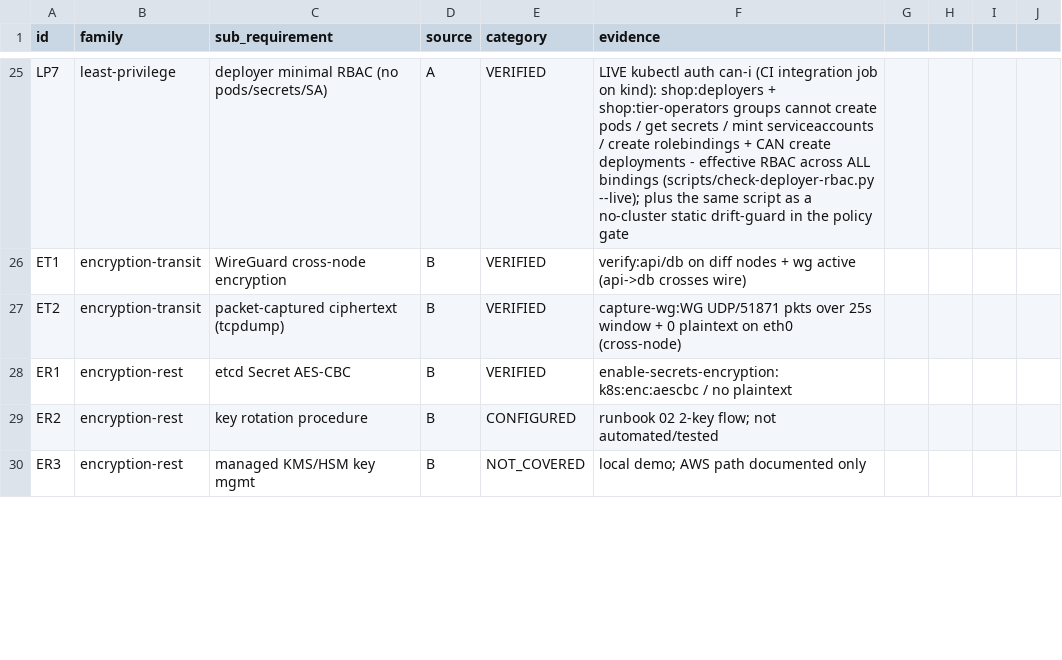
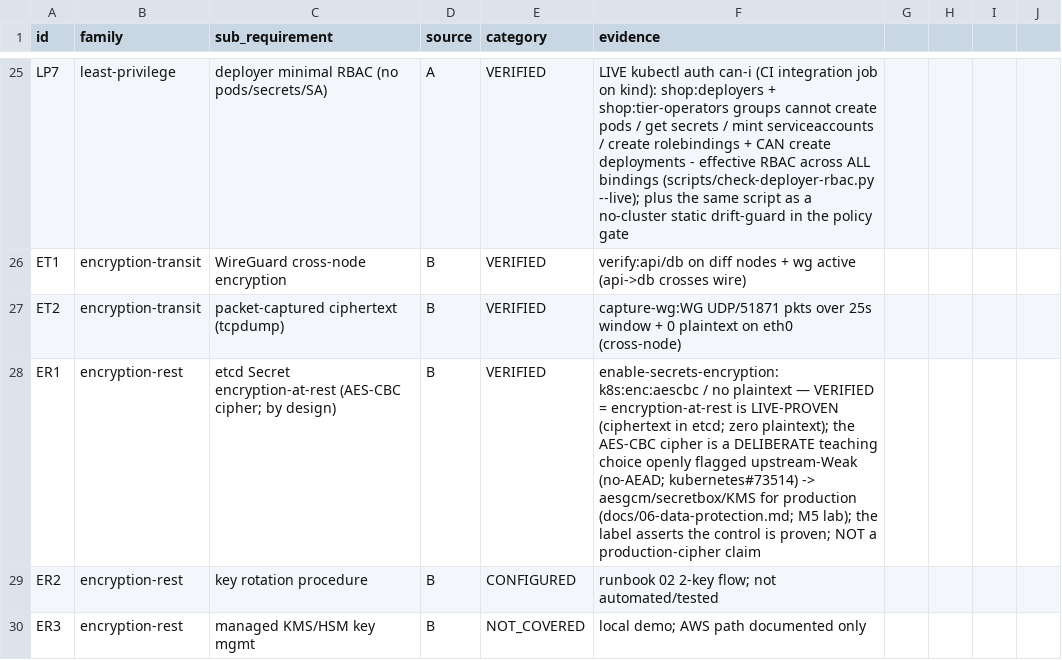
Before and after one commit to dsaedsae/cloudsec-policy-stack, a CSV file: docs/mls-coverage.csv, drawn as a sheet; only a part is shown, gaps mark what is left out.

```diff
--- a/docs/mls-coverage.csv
+++ b/docs/mls-coverage.csv
@@ -27,3 +27,3 @@ ET1,encryption-transit,WireGuard cross-node encryption,B,VERIFIED,verify:api/db
 ET2,encryption-transit,packet-captured ciphertext (tcpdump),B,VERIFIED,capture-wg:WG UDP/51871 pkts over 25s window + 0 plaintext on eth0 (cross-node)
-ER1,encryption-rest,etcd Secret AES-CBC,B,VERIFIED,enable-secrets-encryption: k8s:enc:aescbc / no plaintext
+ER1,encryption-rest,etcd Secret encryption-at-rest (AES-CBC cipher; by design),B,VERIFIED,enable-secrets-encryption: k8s:enc:aescbc / no plaintext — VERIFIED = encryption-at-rest is LIVE-PROVEN (ciphertext in etcd; zero plaintext); the AES-CBC cipher is a DELIBERATE teaching choice openly flagged upstream-Weak (no-AEAD; kubernetes#73514) -> aesgcm/secretbox/KMS for production (docs/06-data-protection.md; M5 lab); the label asserts the control is proven; NOT a production-cipher claim
 ER2,encryption-rest,key rotation procedure,B,CONFIGURED,runbook 02 2-key flow; not automated/tested
```
Also changed, not shown: 4 other files.
